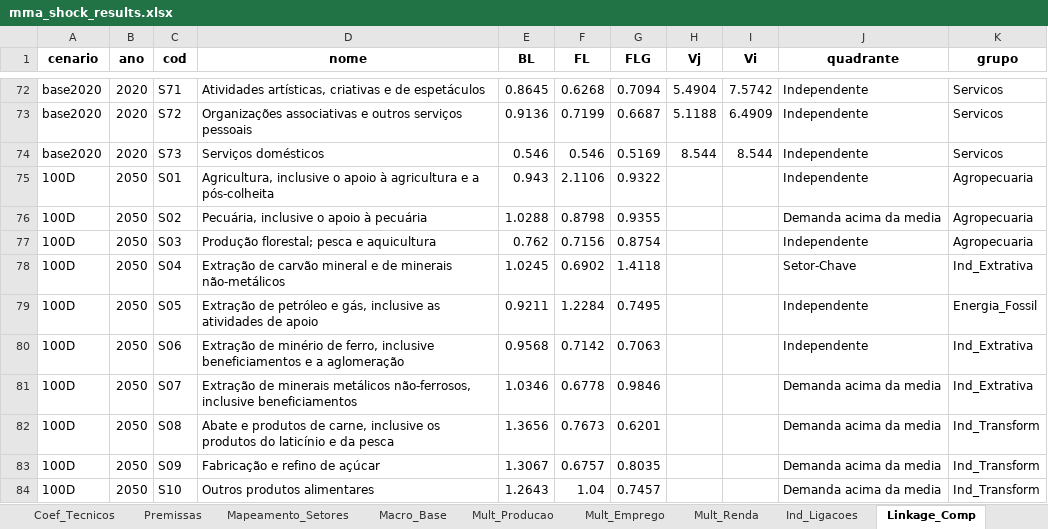
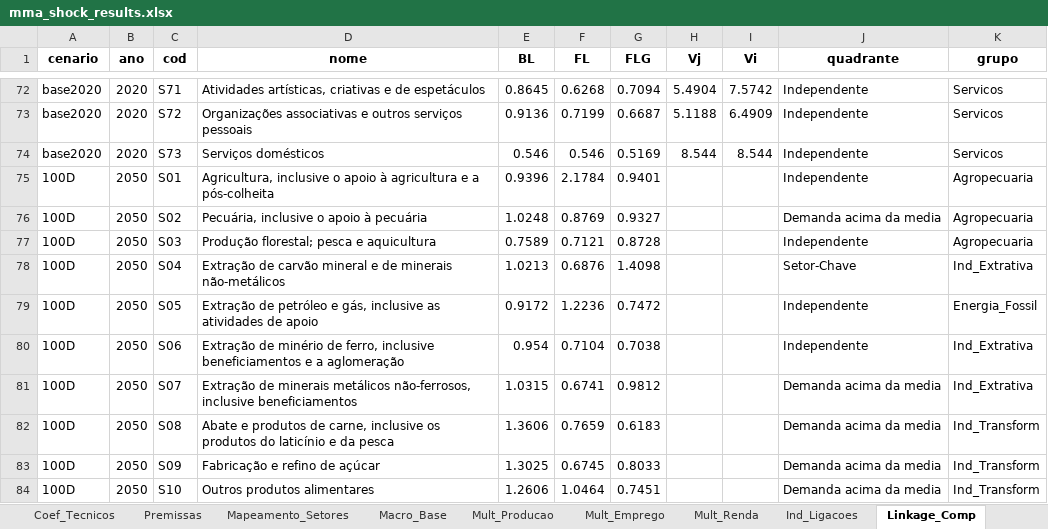
Before and after one commit to cludovique/brazil-climate-macro-model, an Excel workbook: outputs/tables/mma_shock_results.xlsx, sheet Linkage_Comp, drawn as a sheet; only a part is shown, gaps mark what is left out; values as stored, in another font and other column widths than the file's, no borders; the diff covers the shown part only; the diff names each change by its address in the sheet, - before the commit and + after, or states it on an @@ line.

```diff
--- a/outputs/tables/mma_shock_results.xlsx (sheet Linkage_Comp)
+++ b/outputs/tables/mma_shock_results.xlsx (sheet Linkage_Comp)
-E75 (BL): 0.943
+E75 (BL): 0.9396
-F75 (FL): 2.1106
+F75 (FL): 2.1784
-G75 (FLG): 0.9322
+G75 (FLG): 0.9401
-E76 (BL): 1.0288
+E76 (BL): 1.0248
-F76 (FL): 0.8798
+F76 (FL): 0.8769
-G76 (FLG): 0.9355
+G76 (FLG): 0.9327
-E77 (BL): 0.762
+E77 (BL): 0.7589
-F77 (FL): 0.7156
+F77 (FL): 0.7121
-G77 (FLG): 0.8754
+G77 (FLG): 0.8728
-E78 (BL): 1.0245
+E78 (BL): 1.0213
-F78 (FL): 0.6902
+F78 (FL): 0.6876
-G78 (FLG): 1.4118
+G78 (FLG): 1.4098
-E79 (BL): 0.9211
+E79 (BL): 0.9172
-F79 (FL): 1.2284
+F79 (FL): 1.2236
-G79 (FLG): 0.7495
+G79 (FLG): 0.7472
-E80 (BL): 0.9568
+E80 (BL): 0.954
-F80 (FL): 0.7142
+F80 (FL): 0.7104
-G80 (FLG): 0.7063
+G80 (FLG): 0.7038
-E81 (BL): 1.0346
+E81 (BL): 1.0315
-F81 (FL): 0.6778
+F81 (FL): 0.6741
-G81 (FLG): 0.9846
+G81 (FLG): 0.9812
-E82 (BL): 1.3656
+E82 (BL): 1.3606
-F82 (FL): 0.7673
+F82 (FL): 0.7659
-G82 (FLG): 0.6201
+G82 (FLG): 0.6183
-E83 (BL): 1.3067
+E83 (BL): 1.3025
-F83 (FL): 0.6757
+F83 (FL): 0.6745
-G83 (FLG): 0.8035
+G83 (FLG): 0.8033
-E84 (BL): 1.2643
+E84 (BL): 1.2606
-F84 (FL): 1.04
+F84 (FL): 1.0464
-G84 (FLG): 0.7457
+G84 (FLG): 0.7451
```
Also changed, not shown: 190 edited cells elsewhere in this sheet, sheet Resultados_Completos, sheet Multiplicadores, sheet Resumo, sheet Top15_por_Setor, sheet Tax_Choques, sheet Energia_Impacto, 2 more sheets, 6 other files.
